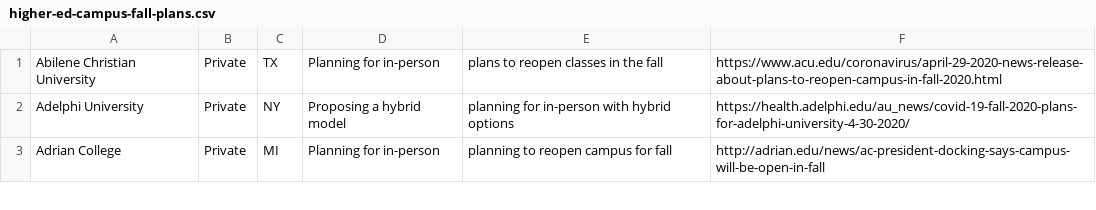
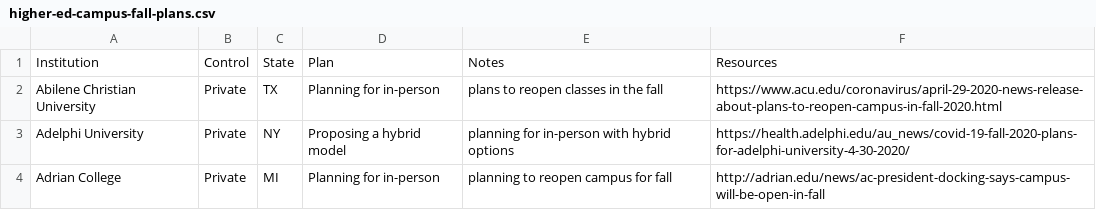
Before and after one commit to stuart-moffatt/higher-ed-covid-19, a CSV file: higher-ed-campus-fall-plans.csv, drawn as a sheet; only a part is shown.

Commit message:
Update 5/20

```diff
--- a/higher-ed-campus-fall-plans.csv
+++ b/higher-ed-campus-fall-plans.csv
@@ -1 +1,2 @@
+Institution,Control,State,Plan,Notes,Resources
 Abilene Christian University, Private, TX, Planning for in-person, plans to reopen classes in the fall, https://www.acu.edu/coronavirus/april-29-2020-news-release-about-plans-to-reopen-campus-in-fall-2020.html
```
